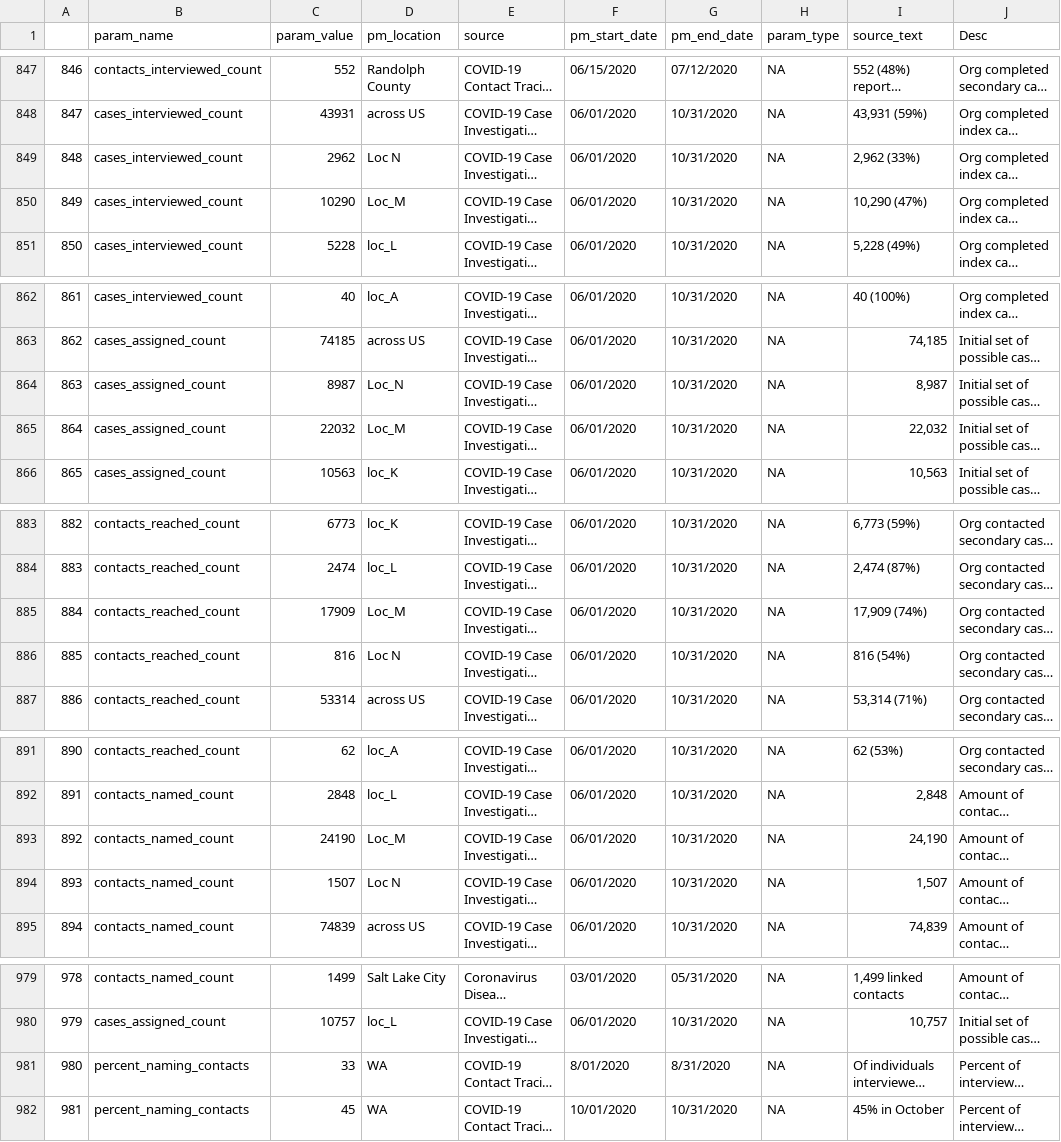
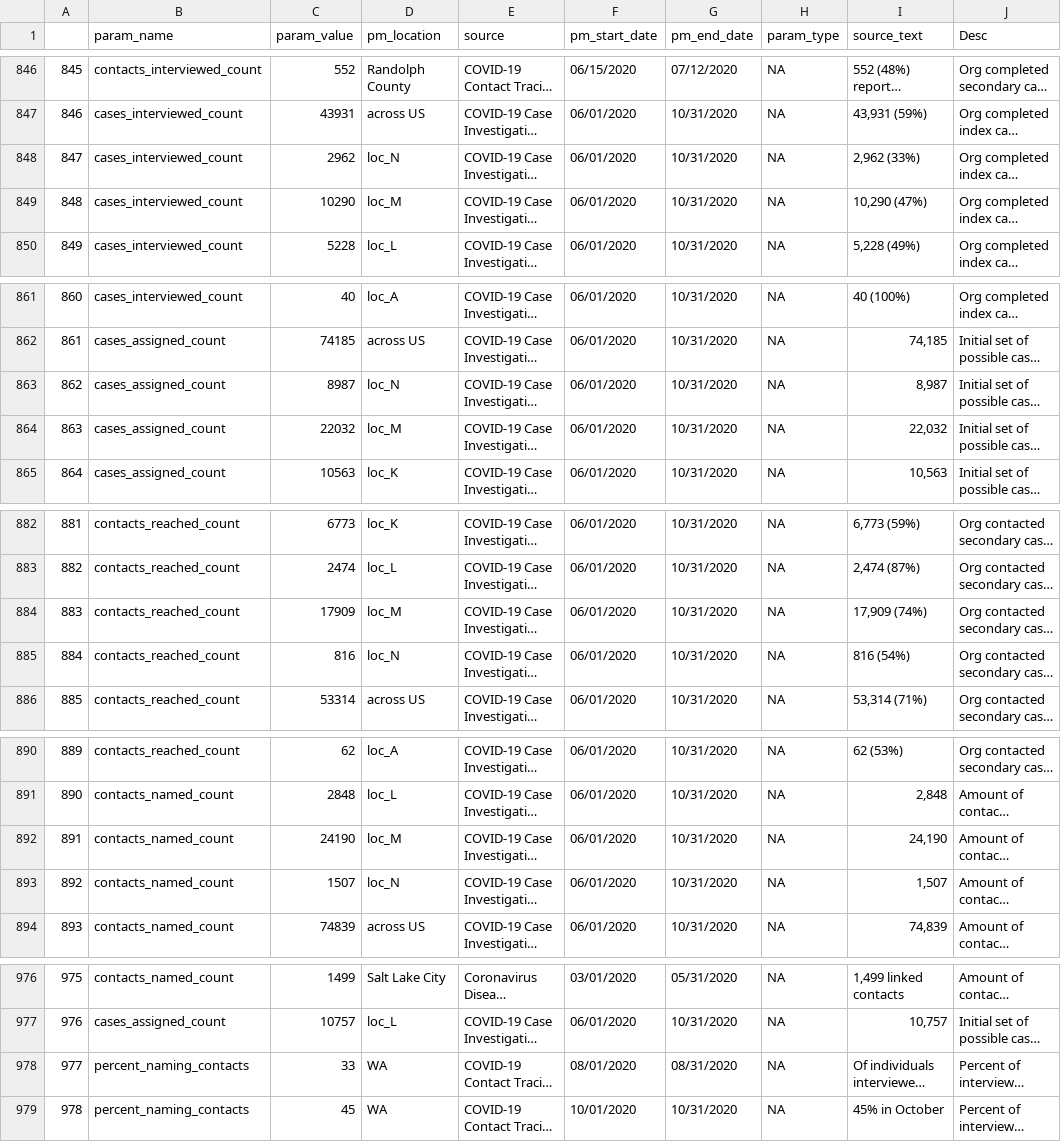
Before and after one commit to adam-s-elder/DEN_future, a CSV file: data_extraction/output/combined_data.csv, drawn as a sheet; only a part is shown, gaps mark what is left out; long unchanged cells end in …; addresses are those after the commit; the diff covers the shown part only; the diff names each change by its address in the sheet, - before the commit and + after, or states it on an @@ line.

Commit message:
updating combined_data

```diff
--- a/data_extraction/output/combined_data.csv
+++ b/data_extraction/output/combined_data.csv
@@ column A renumbered between rows 807 and 1145 @@
-D848 (pm_location): Loc N
+D848 (pm_location): loc_N
-D849 (pm_location): Loc_M
+D849 (pm_location): loc_M
-D863 (pm_location): Loc_N
+D863 (pm_location): loc_N
-D864 (pm_location): Loc_M
+D864 (pm_location): loc_M
-D884 (pm_location): Loc_M
+D884 (pm_location): loc_M
-D885 (pm_location): Loc N
+D885 (pm_location): loc_N
-D892 (pm_location): Loc_M
+D892 (pm_location): loc_M
-D893 (pm_location): Loc N
+D893 (pm_location): loc_N
-F978 (pm_start_date): 8/01/2020
+F978 (pm_start_date): 08/01/2020
-G978 (pm_end_date): 8/31/2020
+G978 (pm_end_date): 08/31/2020
```
Also changed, not shown: 5 added rows, 3 removed rows and 13 edited cells elsewhere in this file, 1 other file.
